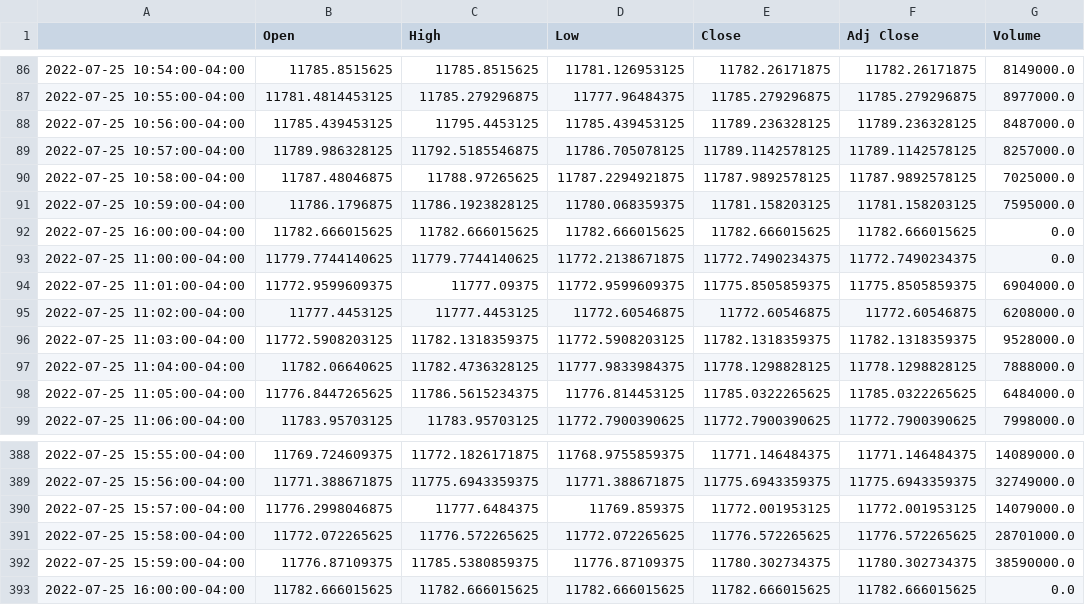
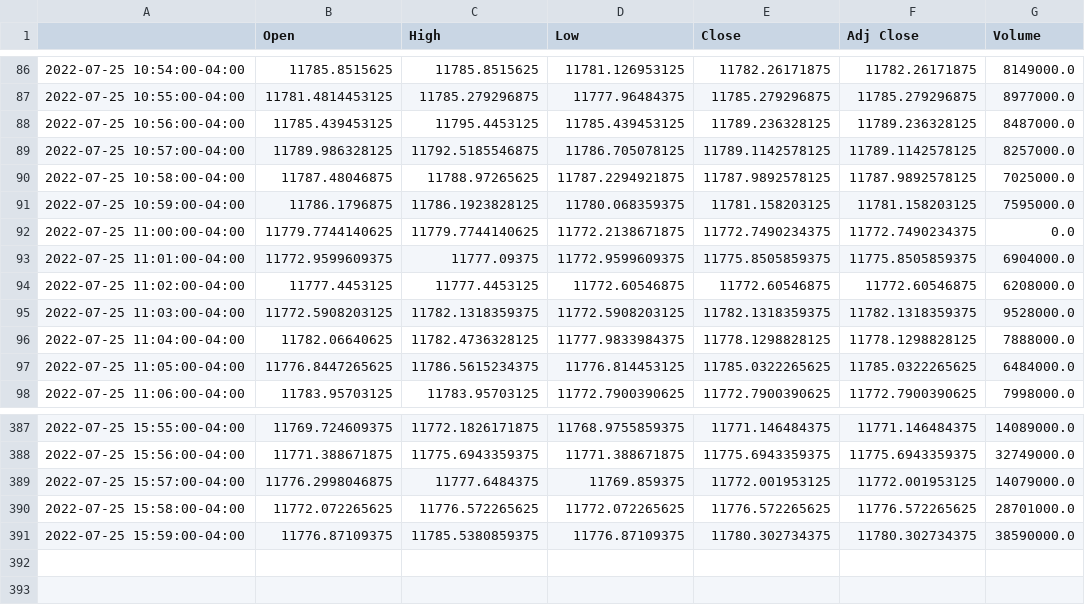
Before and after one commit to Ideal-Lim/2022HAISummerProject, a CSV file: YfinanceData/nasdaq_2022-07-25.csv, drawn as a sheet; only a part is shown, gaps mark what is left out.

```diff
--- a/YfinanceData/nasdaq_2022-07-25.csv
+++ b/YfinanceData/nasdaq_2022-07-25.csv
@@ -91,3 +91,2 @@
 2022-07-25 10:59:00-04:00,11786.1796875,11786.1923828125,11780.068359375,11781.158203125,11781.158203125,7595000.0
-2022-07-25 16:00:00-04:00,11782.666015625,11782.666015625,11782.666015625,11782.666015625,11782.666015625,0.0
 2022-07-25 11:00:00-04:00,11779.7744140625,11779.7744140625,11772.2138671875,11772.7490234375,11772.7490234375,0.0
@@ -392,2 +391 @@
 2022-07-25 15:59:00-04:00,11776.87109375,11785.5380859375,11776.87109375,11780.302734375,11780.302734375,38590000.0
-2022-07-25 16:00:00-04:00,11782.666015625,11782.666015625,11782.666015625,11782.666015625,11782.666015625,0.0
```
Also changed, not shown: 14 other files.
